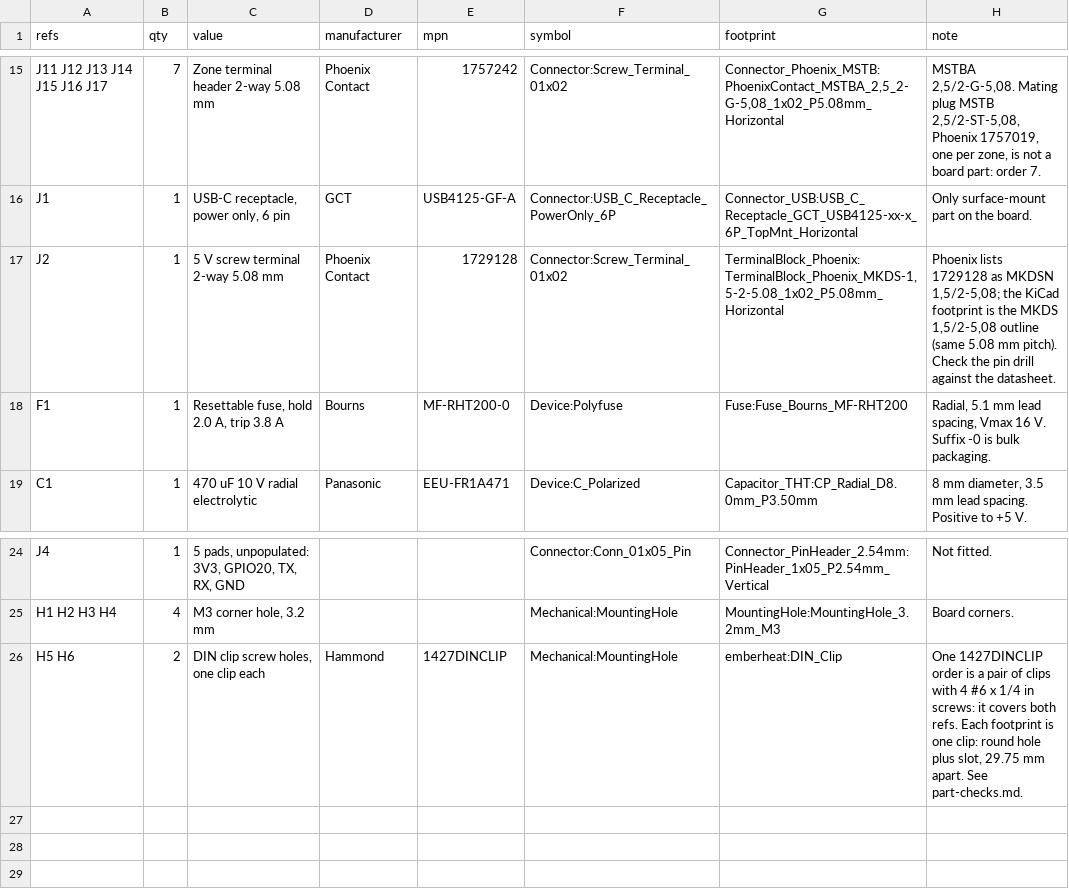
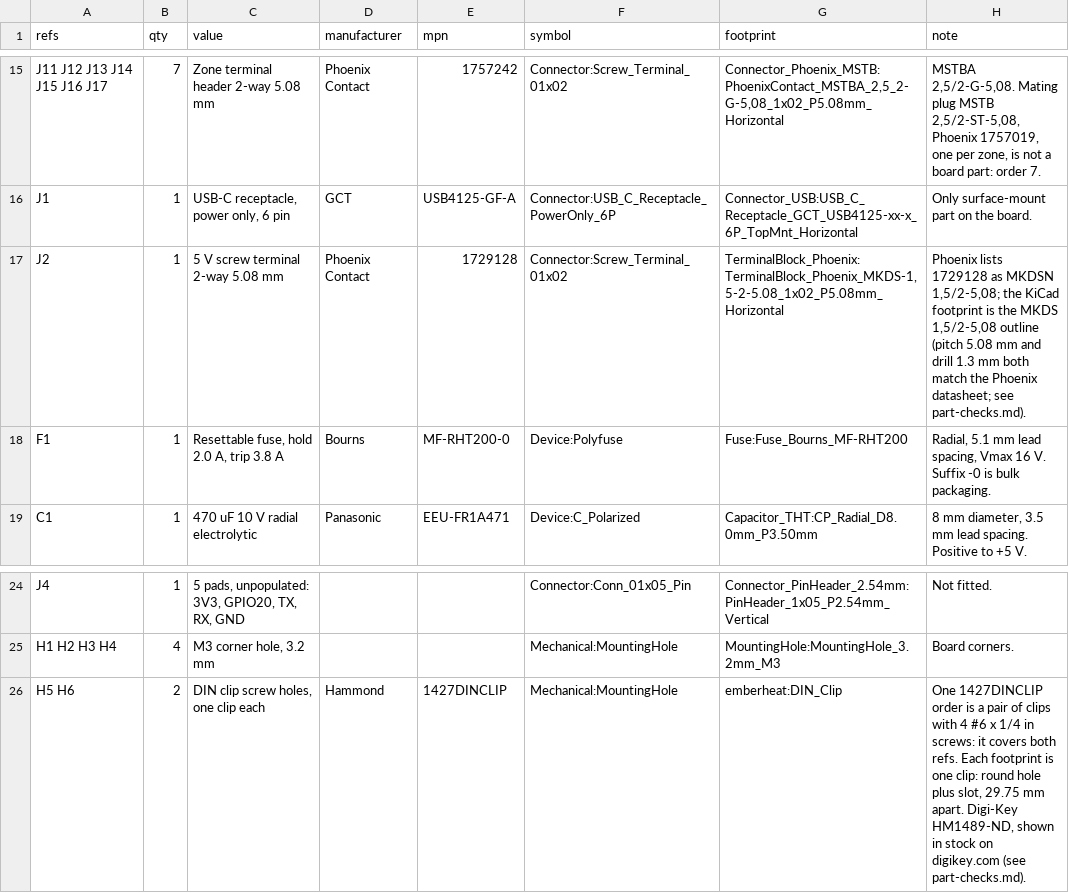
Before and after one commit to secretclubhouse/emberheat, a CSV file: hardware/carrier-board/bom.csv, drawn as a sheet; only a part is shown, gaps mark what is left out.

Commit message:
fix: record DIN clip stock and MKDSN footprint check

```diff
--- a/hardware/carrier-board/bom.csv
+++ b/hardware/carrier-board/bom.csv
@@ -16,3 +16,3 @@
 "J1","1","USB-C receptacle, power only, 6 pin","GCT","USB4125-GF-A","Connector:USB_C_Receptacle_PowerOnly_6P","Connector_USB:USB_C_Receptacle_GCT_USB4125-xx-x_6P_TopMnt_Horizontal","Only surface-mount part on the board."
-"J2","1","5 V screw terminal 2-way 5.08 mm","Phoenix Contact","1729128","Connector:Screw_Terminal_01x02","TerminalBlock_Phoenix:TerminalBlock_Phoenix_MKDS-1,5-2-5.08_1x02_P5.08mm_Horizontal","Phoenix lists 1729128 as MKDSN 1,5/2-5,08; the KiCad footprint is the MKDS 1,5/2-5,08 outline (same 5.08 mm pitch). Check the pin drill against the datasheet."
+"J2","1","5 V screw terminal 2-way 5.08 mm","Phoenix Contact","1729128","Connector:Screw_Terminal_01x02","TerminalBlock_Phoenix:TerminalBlock_Phoenix_MKDS-1,5-2-5.08_1x02_P5.08mm_Horizontal","Phoenix lists 1729128 as MKDSN 1,5/2-5,08; the KiCad footprint is the MKDS 1,5/2-5,08 outline (pitch 5.08 mm and drill 1.3 mm both match the Phoenix datasheet; see part-checks.md)."
 "F1","1","Resettable fuse, hold 2.0 A, trip 3.8 A","Bourns","MF-RHT200-0","Device:Polyfuse","Fuse:Fuse_Bourns_MF-RHT200","Radial, 5.1 mm lead spacing, Vmax 16 V. Suffix -0 is bulk packaging."
@@ -25,2 +25,2 @@
 "H1 H2 H3 H4","4","M3 corner hole, 3.2 mm","","","Mechanical:MountingHole","MountingHole:MountingHole_3.2mm_M3","Board corners."
-"H5 H6","2","DIN clip screw holes, one clip each","Hammond","1427DINCLIP","Mechanical:MountingHole","emberheat:DIN_Clip","One 1427DINCLIP order is a pair of clips with 4 #6 x 1/4 in screws: it covers both refs. Each footprint is one clip: round hole plus slot, 29.75 mm apart. See part-checks.md."
+"H5 H6","2","DIN clip screw holes, one clip each","Hammond","1427DINCLIP","Mechanical:MountingHole","emberheat:DIN_Clip","One 1427DINCLIP order is a pair of clips with 4 #6 x 1/4 in screws: it covers both refs. Each footprint is one clip: round hole plus slot, 29.75 mm apart. Digi-Key HM1489-ND, shown in stock on digikey.com (see part-checks.md)."
```
Also changed, not shown: 1 other file.
